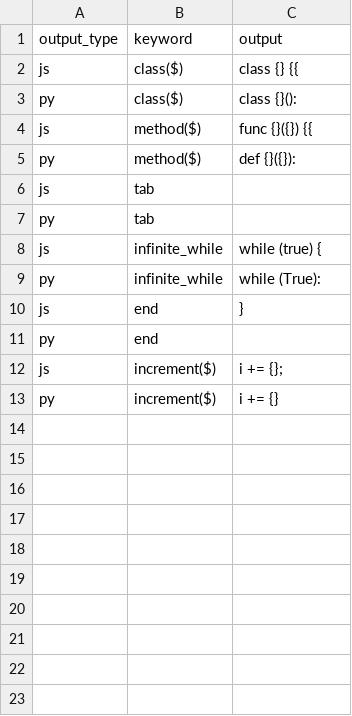
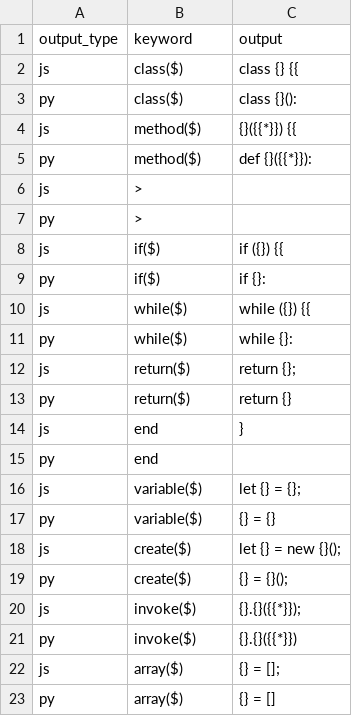
Before and after one commit to DillonEnge/UniversalCompiler, a CSV file: comparator.csv, drawn as a sheet.

```diff
--- a/comparator.csv
+++ b/comparator.csv
@@ -3,11 +3,21 @@ js,class($),class {} {{
 py,class($),class {}():
-js,method($),func {}({}) {{
-py,method($),def {}({}):
-js,tab,
-py,tab,
-js,infinite_while,while (true) {
-py,infinite_while,while (True):
+js,method($),{}({{*}}) {{
+py,method($),def {}({{*}}):
+js,>,
+py,>,
+js,if($),if ({}) {{
+py,if($),if {}:
+js,while($),while ({}) {{
+py,while($),while {}:
+js,return($),return {};
+py,return($),return {}
 js,end,}
 py,end,
-js,increment($),i += {};
-py,increment($),i += {}
+js,variable($),let {} = {};
+py,variable($),{} = {}
+js,create($),let {} = new {}();
+py,create($),{} = {}();
+js,invoke($),{}.{}({{*}});
+py,invoke($),{}.{}({{*}})
+js,array($),{} = [];
+py,array($),{} = []
```
Also changed, not shown: 3 other files.
